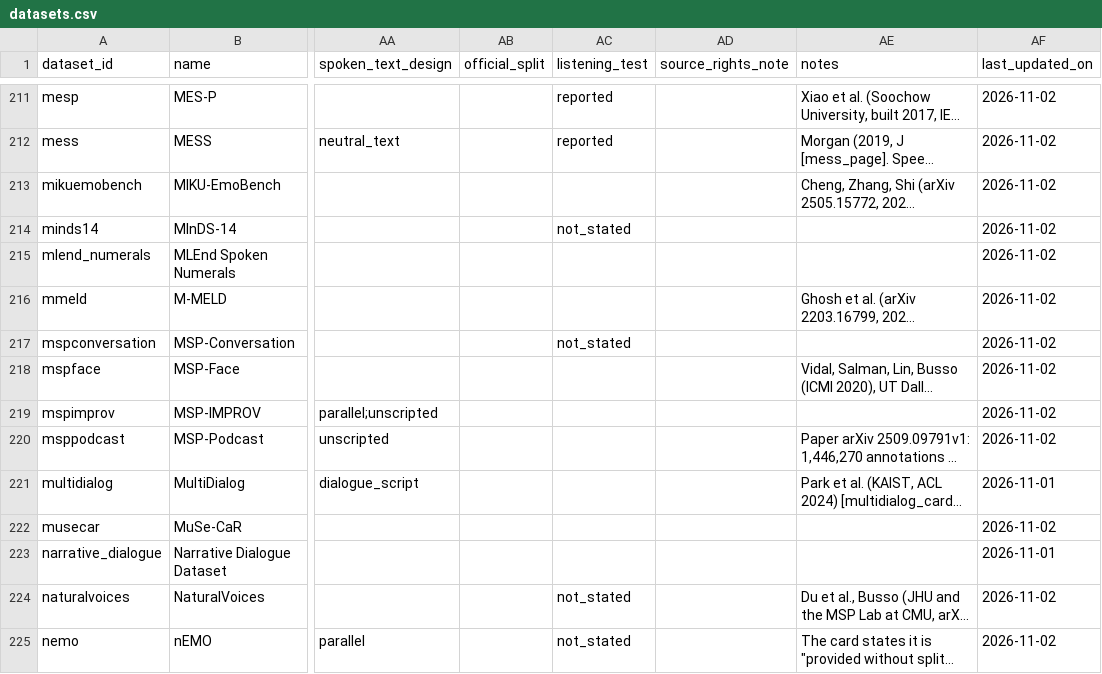
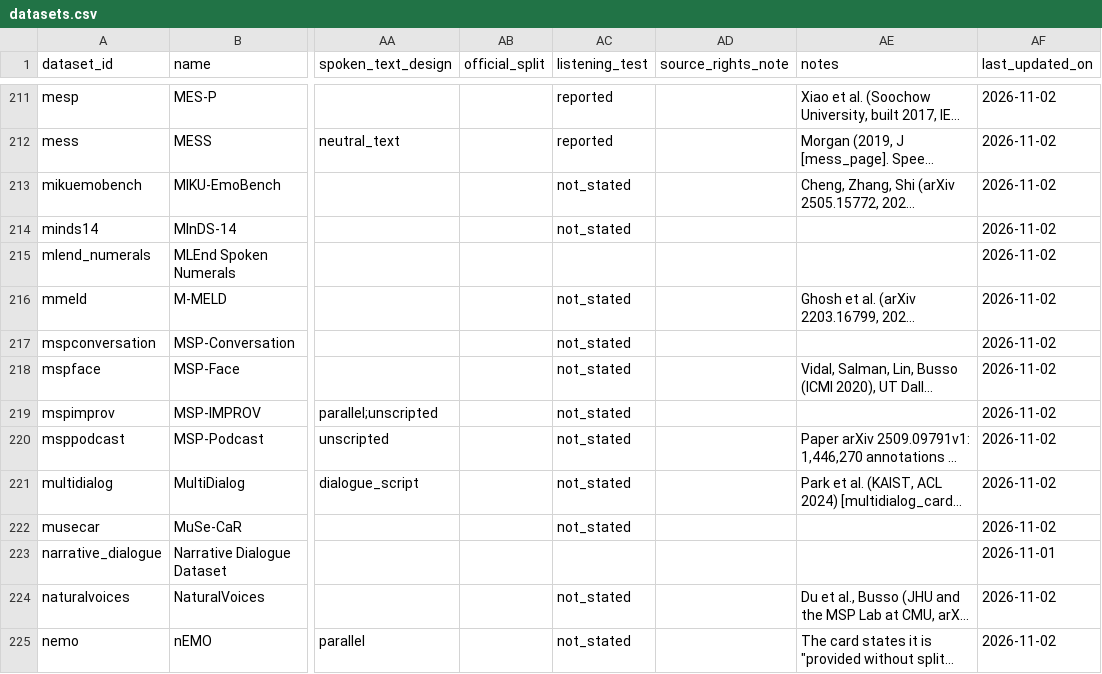
Before and after one commit to itoten/ser_dataset_db, a CSV file: data/datasets.csv, drawn as a sheet; only a part is shown, gaps mark what is left out; long unchanged cells end in …; the diff covers the shown part only; the diff names each change by its address in the sheet, - before the commit and + after, or states it on an @@ line.

```diff
--- a/data/datasets.csv
+++ b/data/datasets.csv
-AC213 (listening_test): (empty)
+AC213 (listening_test): not_stated
-AC216 (listening_test): (empty)
+AC216 (listening_test): not_stated
-AC218:AC222 (listening_test): (empty)
+AC218:AC222 (listening_test): not_stated
-AF221 (last_updated_on): 2026-11-01
+AF221 (last_updated_on): 2026-11-02
```
Also changed, not shown: 77 edited cells elsewhere in this file, views/datasets_wide.csv, 1 other file.
